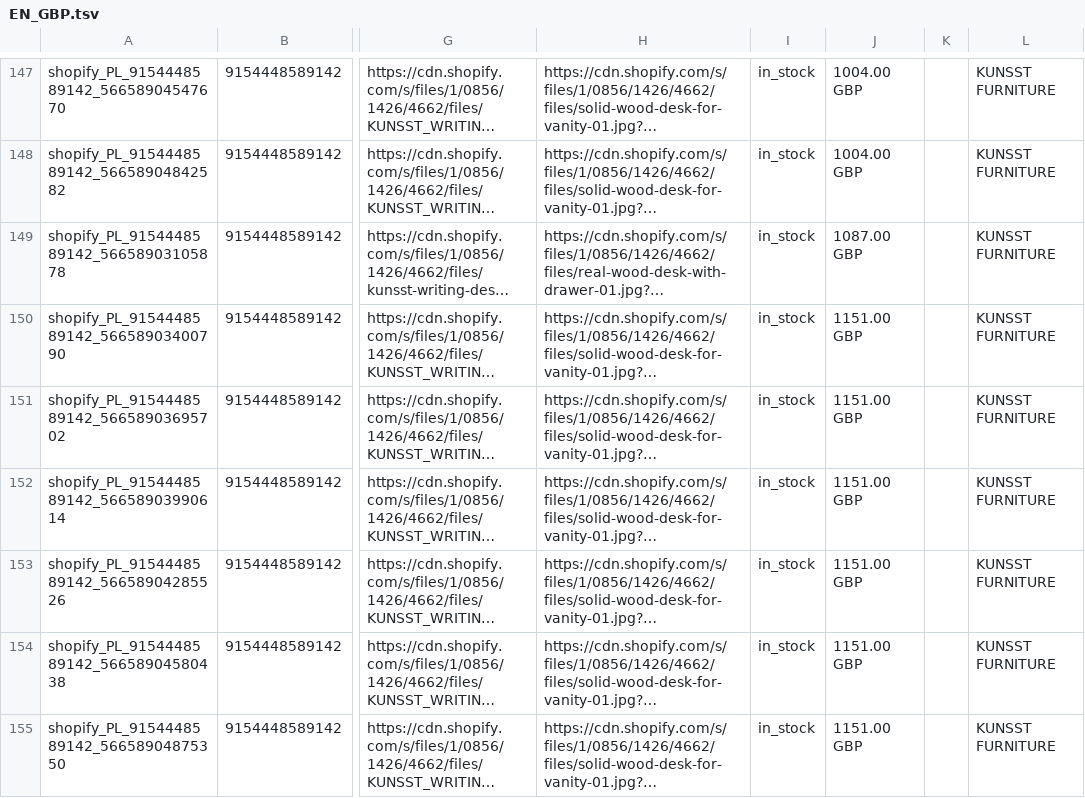
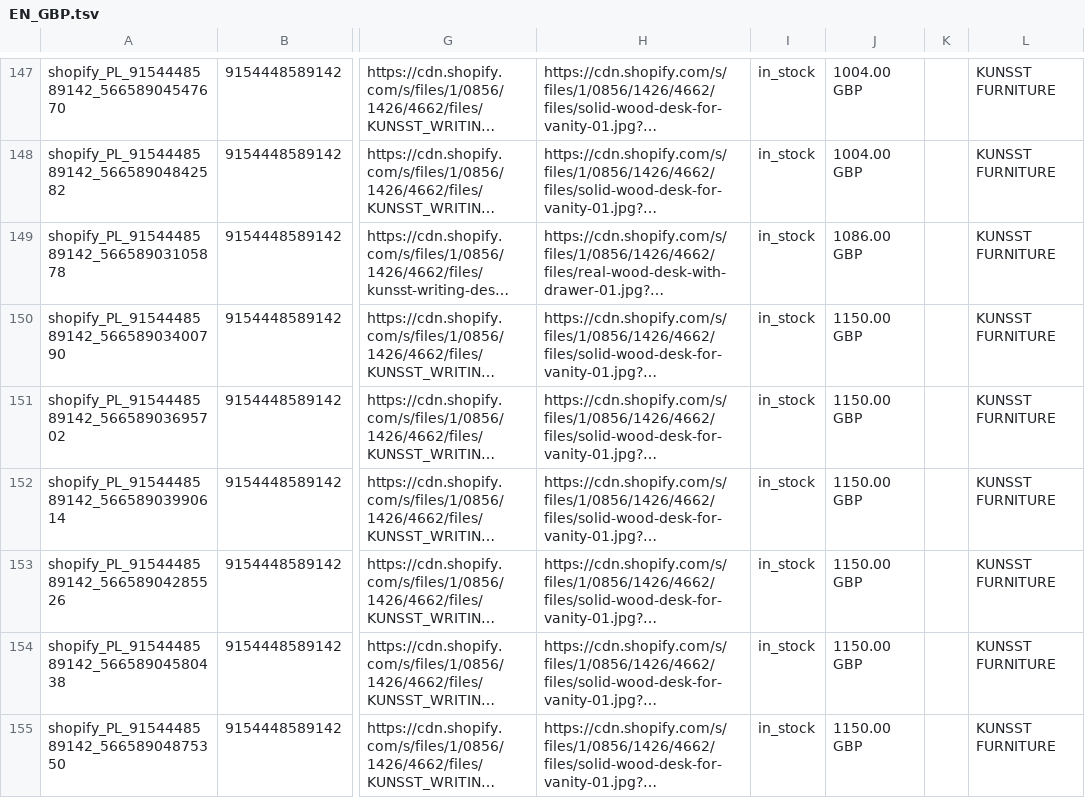
Before and after one commit to Kjubas2/kunsst-product-feeds, a TSV file: 03.platforms/google/output/EN_GBP.tsv, drawn as a sheet; only a part is shown, gaps mark what is left out; long unchanged cells end in …; the diff covers the shown part only; the diff names each change by its address in the sheet, - before the commit and + after, or states it on an @@ line.

```diff
--- a/03.platforms/google/output/EN_GBP.tsv
+++ b/03.platforms/google/output/EN_GBP.tsv
-J149: 1087.00 GBP
+J149: 1086.00 GBP
-J150:J155: 1151.00 GBP
+J150:J155: 1150.00 GBP
```
Also changed, not shown: 17 edited cells elsewhere in this file, 03.platforms/google/output/DE_CHF.tsv, 03.platforms/google/output/EN_CAD.tsv, 9 other files.
